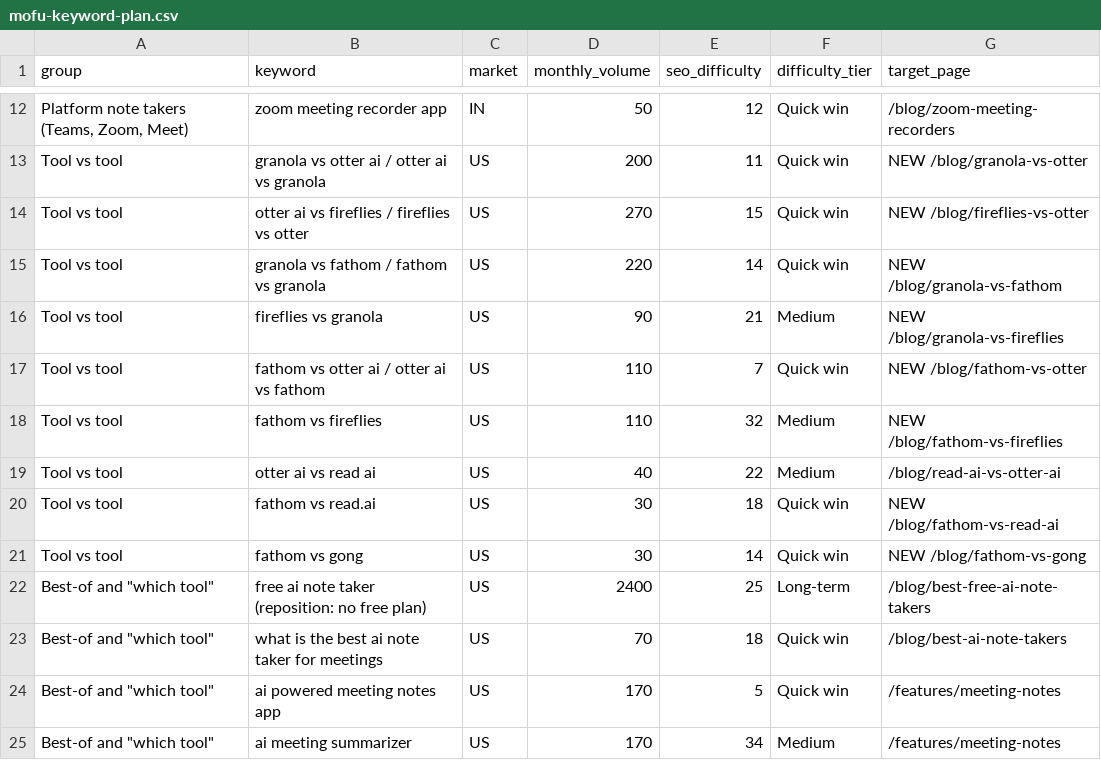
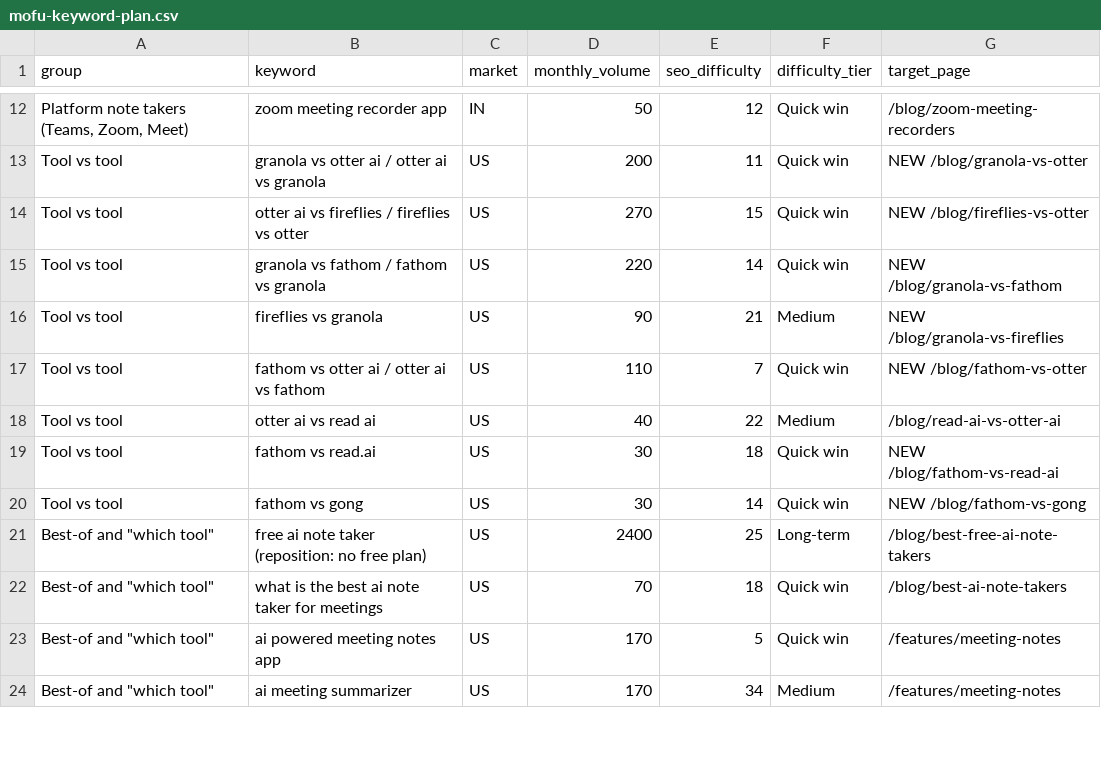
Before and after one commit to lynkkai/claude, a CSV file: seo/2026-11-gsc-deep-dive/mofu-keyword-plan.csv, drawn as a sheet; only a part is shown, gaps mark what is left out; the diff names each change by its address in the sheet, - before the commit and + after, or states it on an @@ line.

```diff
--- a/seo/2026-11-gsc-deep-dive/mofu-keyword-plan.csv
+++ b/seo/2026-11-gsc-deep-dive/mofu-keyword-plan.csv
-row 18: Tool vs tool | fathom vs fireflies | US | 110 | 32 | Medium | NEW /blog/fathom-vs-fireflies
```
Also changed, not shown: seo/2026-11-keyword-competitor-analysis/keyword-clusters.csv, seo/2026-11-keyword-structure-plan/keyword-plan.csv, 5 other files.
